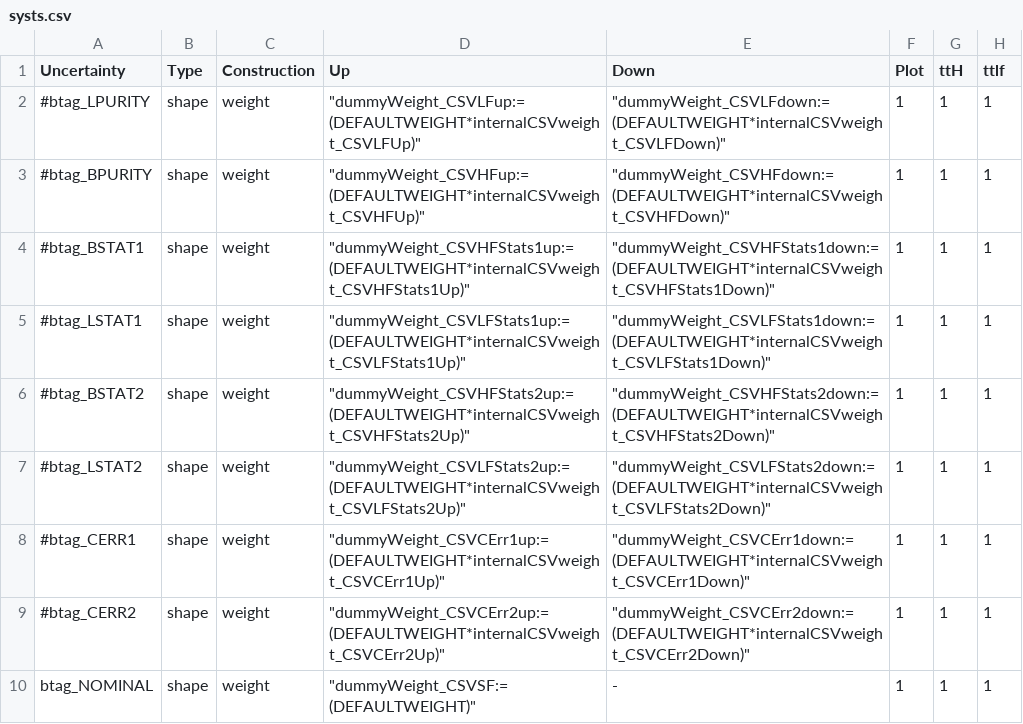
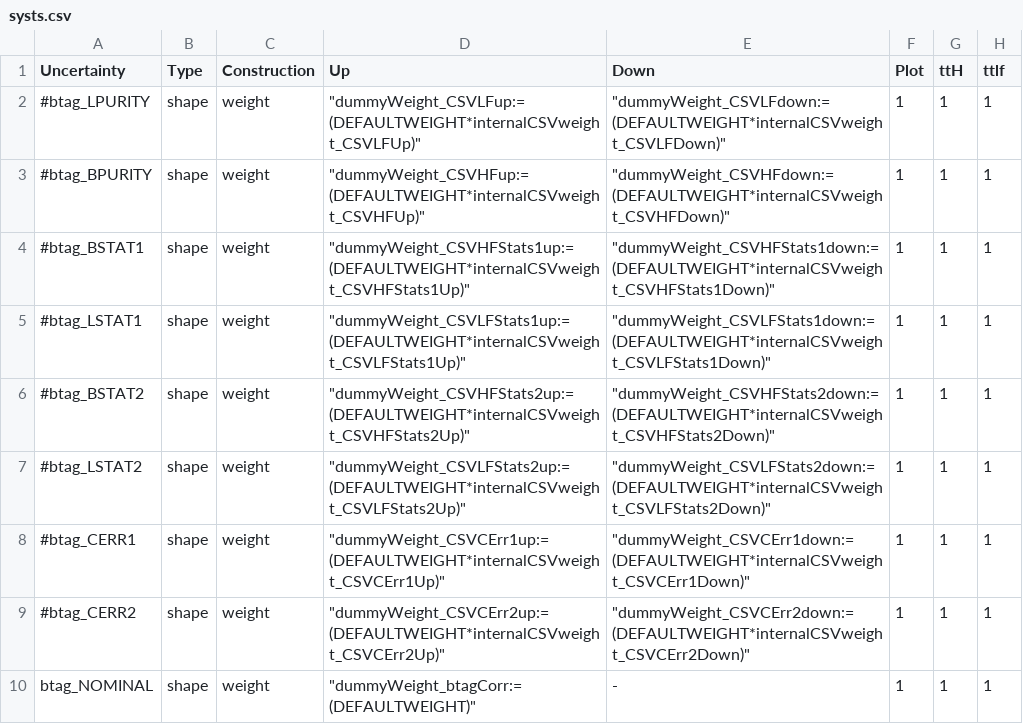
Before and after one commit to kit-cn-cms/pyroot-plotscripts, a CSV file: configs/SFSFderivation/systs.csv, drawn as a sheet; only a part is shown; the diff names each change by its address in the sheet, - before the commit and + after, or states it on an @@ line.

```diff
--- a/configs/SFSFderivation/systs.csv
+++ b/configs/SFSFderivation/systs.csv
-D10 (Up): "dummyWeight_CSVSF:=(DEFAULTWEIGHT)"
+D10 (Up): "dummyWeight_btagCorr:=(DEFAULTWEIGHT)"
```
Also changed, not shown: configs/SFSFderivation/systs_testSFs.csv, 26 other files.
